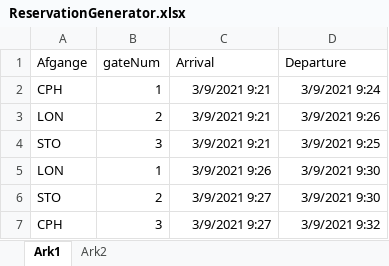
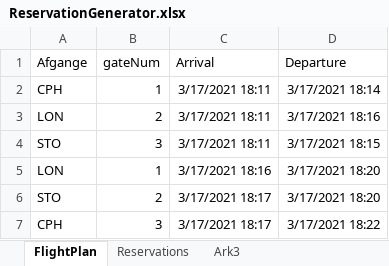
Before and after one commit to GITPHLAP/SchoolWork, an Excel workbook: ThreadSync/ThreadSync_BaggageHandlingSystem/BaggageHandlingSystem/bin/Debug/ReservationGenerator.xlsx, sheet FlightPlan, drawn as a sheet; values as stored, in another font and other column widths than the file's, no borders; the diff names each change by its address in the sheet, - before the commit and + after, or states it on an @@ line.

```diff
--- a/ThreadSync/ThreadSync_BaggageHandlingSystem/BaggageHandlingSystem/bin/Debug/ReservationGenerator.xlsx (sheet FlightPlan)
+++ b/ThreadSync/ThreadSync_BaggageHandlingSystem/BaggageHandlingSystem/bin/Debug/ReservationGenerator.xlsx (sheet FlightPlan)
-sheet tab: Ark1
+sheet tab: FlightPlan
-sheet tab: Ark2
+sheet tab: Reservations
+sheet tab: Ark3
-C2:C4 (Arrival): 3/9/2021 9:21
+C2:C4 (Arrival): 3/17/2021 18:11
-D2 (Departure): 3/9/2021 9:24
+D2 (Departure): 3/17/2021 18:14
-D3 (Departure): 3/9/2021 9:26
+D3 (Departure): 3/17/2021 18:16
-D4 (Departure): 3/9/2021 9:25
+D4 (Departure): 3/17/2021 18:15
-C5 (Arrival): 3/9/2021 9:26
+C5 (Arrival): 3/17/2021 18:16
-D5:D6 (Departure): 3/9/2021 9:30
+D5:D6 (Departure): 3/17/2021 18:20
-C6:C7 (Arrival): 3/9/2021 9:27
+C6:C7 (Arrival): 3/17/2021 18:17
-D7 (Departure): 3/9/2021 9:32
+D7 (Departure): 3/17/2021 18:22
```
Also changed, not shown: sheet Reservations, 19 other files.
